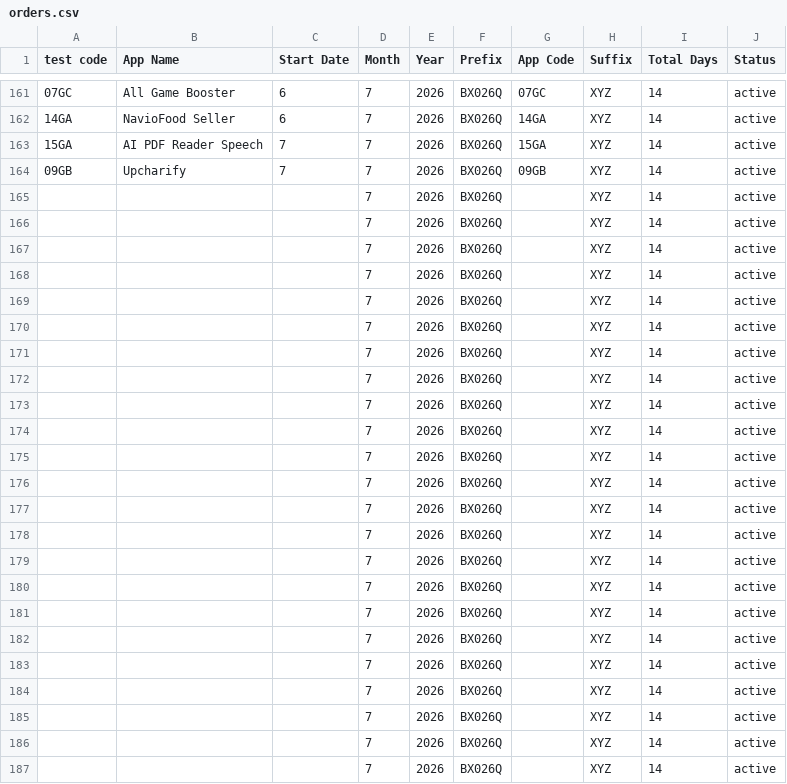
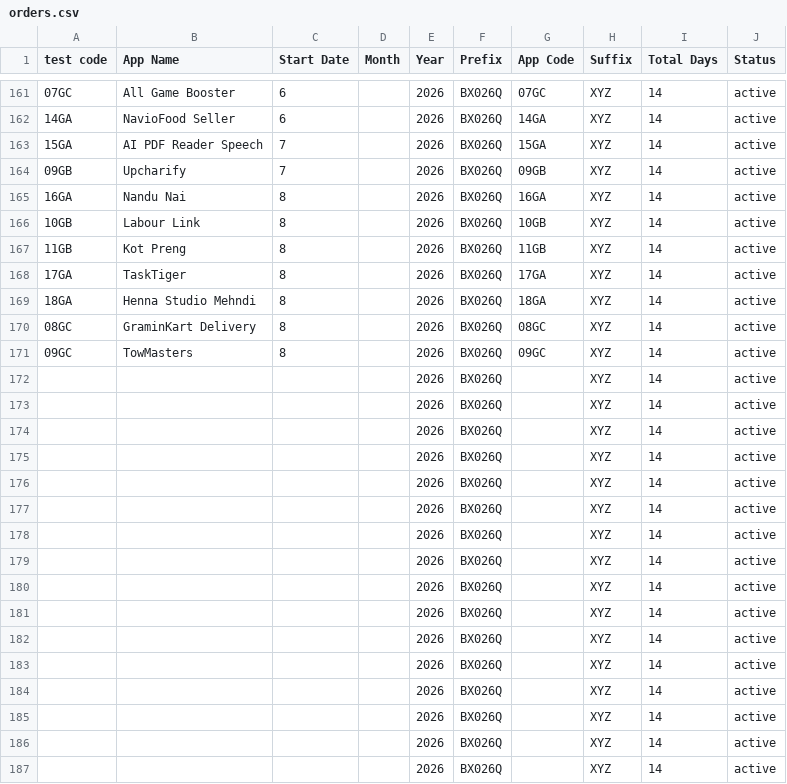
Before and after one commit to weapptesters-design/Tryoldweb, a CSV file: orders.csv, drawn as a sheet; only a part is shown, gaps mark what is left out; the diff covers the shown part only.

```diff
--- a/orders.csv
+++ b/orders.csv
@@ -161,27 +161,27 @@ test code,App Name,Start Date,Month ,Year,Prefix,App Code,Suffix ,Total Days,Sta
-07GC,All Game Booster,6,7,2026,BX026Q,07GC,XYZ,14,active
-14GA,NavioFood Seller,6,7,2026,BX026Q,14GA,XYZ,14,active
-15GA,AI PDF Reader Speech ,7,7,2026,BX026Q,15GA,XYZ,14,active
-09GB,Upcharify,7,7,2026,BX026Q,09GB,XYZ,14,active
-,,,7,2026,BX026Q,,XYZ,14,active
-,,,7,2026,BX026Q,,XYZ,14,active
-,,,7,2026,BX026Q,,XYZ,14,active
-,,,7,2026,BX026Q,,XYZ,14,active
-,,,7,2026,BX026Q,,XYZ,14,active
-,,,7,2026,BX026Q,,XYZ,14,active
-,,,7,2026,BX026Q,,XYZ,14,active
-,,,7,2026,BX026Q,,XYZ,14,active
-,,,7,2026,BX026Q,,XYZ,14,active
-,,,7,2026,BX026Q,,XYZ,14,active
-,,,7,2026,BX026Q,,XYZ,14,active
-,,,7,2026,BX026Q,,XYZ,14,active
-,,,7,2026,BX026Q,,XYZ,14,active
-,,,7,2026,BX026Q,,XYZ,14,active
-,,,7,2026,BX026Q,,XYZ,14,active
-,,,7,2026,BX026Q,,XYZ,14,active
-,,,7,2026,BX026Q,,XYZ,14,active
-,,,7,2026,BX026Q,,XYZ,14,active
-,,,7,2026,BX026Q,,XYZ,14,active
-,,,7,2026,BX026Q,,XYZ,14,active
-,,,7,2026,BX026Q,,XYZ,14,active
-,,,7,2026,BX026Q,,XYZ,14,active
-,,,7,2026,BX026Q,,XYZ,14,active
+07GC,All Game Booster,6,,2026,BX026Q,07GC,XYZ,14,active
+14GA,NavioFood Seller,6,,2026,BX026Q,14GA,XYZ,14,active
+15GA,AI PDF Reader Speech ,7,,2026,BX026Q,15GA,XYZ,14,active
+09GB,Upcharify,7,,2026,BX026Q,09GB,XYZ,14,active
+16GA,Nandu Nai ,8,,2026,BX026Q,16GA,XYZ,14,active
+10GB,Labour Link,8,,2026,BX026Q,10GB,XYZ,14,active
+11GB,Kot Preng,8,,2026,BX026Q,11GB,XYZ,14,active
+17GA ,TaskTiger ,8,,2026,BX026Q,17GA ,XYZ,14,active
+18GA ,Henna Studio Mehndi ,8,,2026,BX026Q,18GA ,XYZ,14,active
+08GC,GraminKart Delivery ,8,,2026,BX026Q,08GC,XYZ,14,active
+09GC,TowMasters,8,,2026,BX026Q,09GC,XYZ,14,active
+,,,,2026,BX026Q,,XYZ,14,active
+,,,,2026,BX026Q,,XYZ,14,active
+,,,,2026,BX026Q,,XYZ,14,active
+,,,,2026,BX026Q,,XYZ,14,active
+,,,,2026,BX026Q,,XYZ,14,active
+,,,,2026,BX026Q,,XYZ,14,active
+,,,,2026,BX026Q,,XYZ,14,active
+,,,,2026,BX026Q,,XYZ,14,active
+,,,,2026,BX026Q,,XYZ,14,active
+,,,,2026,BX026Q,,XYZ,14,active
+,,,,2026,BX026Q,,XYZ,14,active
+,,,,2026,BX026Q,,XYZ,14,active
+,,,,2026,BX026Q,,XYZ,14,active
+,,,,2026,BX026Q,,XYZ,14,active
+,,,,2026,BX026Q,,XYZ,14,active
+,,,,2026,BX026Q,,XYZ,14,active
```
Also changed, not shown: 40 edited cells elsewhere in this file, 1 other file.
